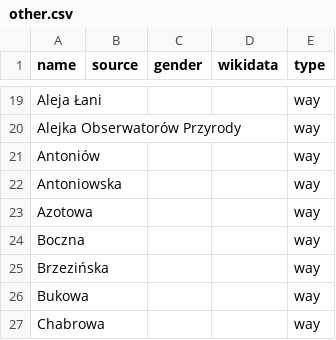
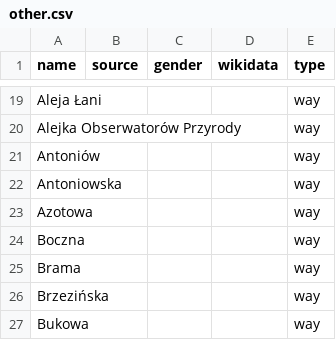
Before and after one commit to EqualStreetNames/equalstreetnames-chorzow, a CSV file: data/other.csv, drawn as a sheet; only a part is shown, gaps mark what is left out; the shorter side is filled out with more unchanged rows; the diff names each change by its address in the sheet, - before the commit and + after, or states it on an @@ line.

```diff
--- a/data/other.csv
+++ b/data/other.csv
+row 25: Brama |  |  |  | way
```
Also changed, not shown: 3 other files.
